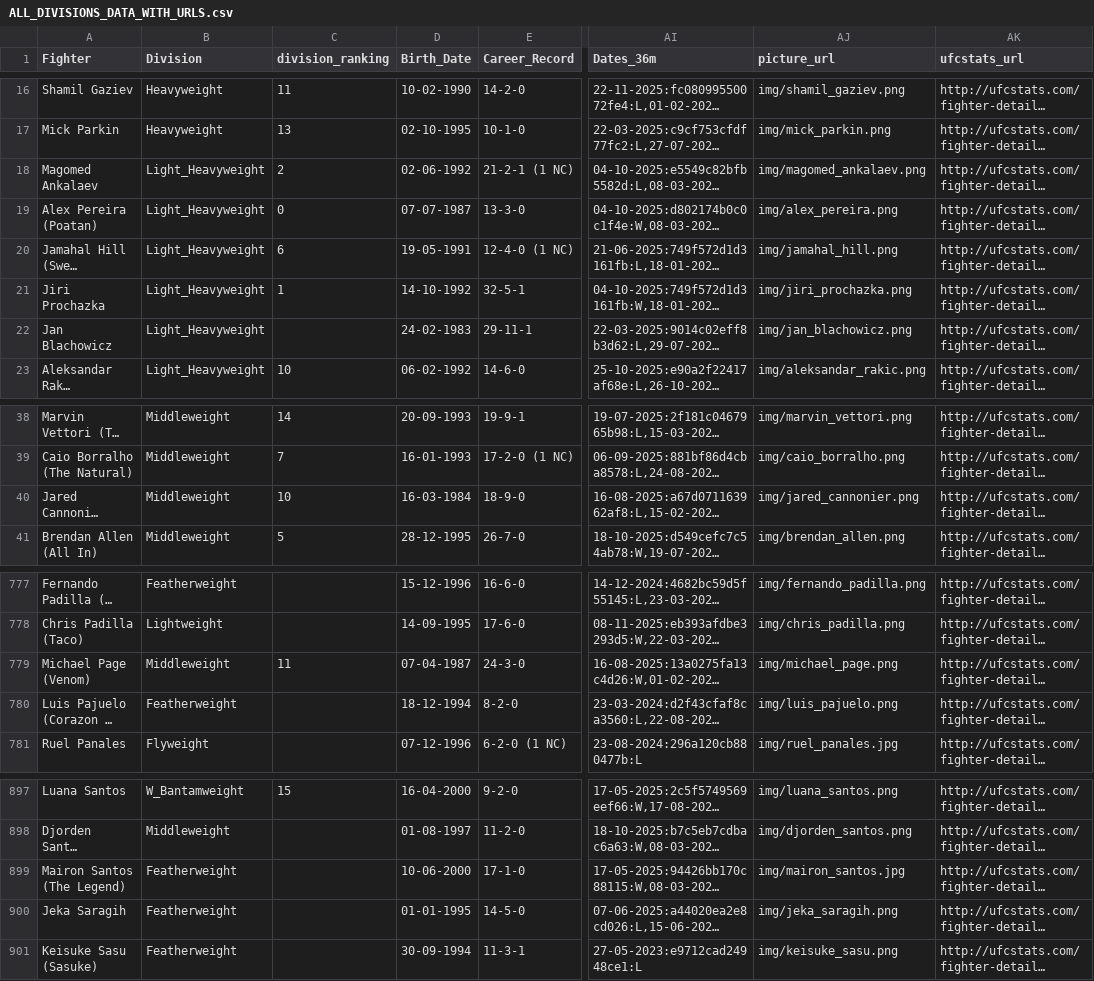
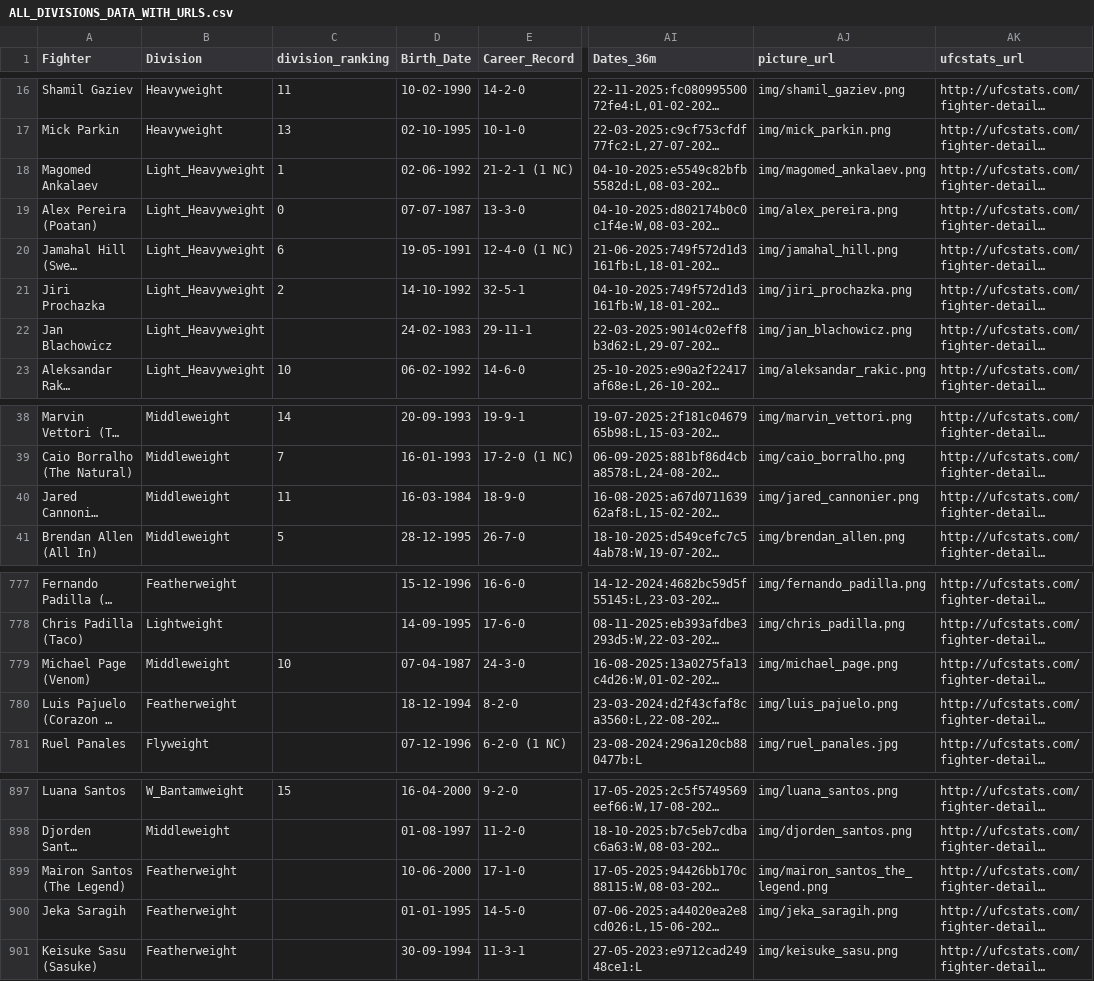
Before and after one commit to yeikiu/published_nxwebs, a CSV file: fight-radar.com/data/ALL_DIVISIONS_DATA_WITH_URLS.csv, drawn as a sheet; only a part is shown, gaps mark what is left out; long unchanged cells end in …; the diff names each change by its address in the sheet, - before the commit and + after, or states it on an @@ line.

```diff
--- a/fight-radar.com/data/ALL_DIVISIONS_DATA_WITH_URLS.csv
+++ b/fight-radar.com/data/ALL_DIVISIONS_DATA_WITH_URLS.csv
-C18 (division_ranking): 2
+C18 (division_ranking): 1
-C21 (division_ranking): 1
+C21 (division_ranking): 2
-C40 (division_ranking): 10
+C40 (division_ranking): 11
-C779 (division_ranking): 11
+C779 (division_ranking): 10
-AJ899 (picture_url): img/mairon_santos.jpg
+AJ899 (picture_url): img/mairon_santos_the_legend.png
```
Also changed, not shown: 28 other files.
